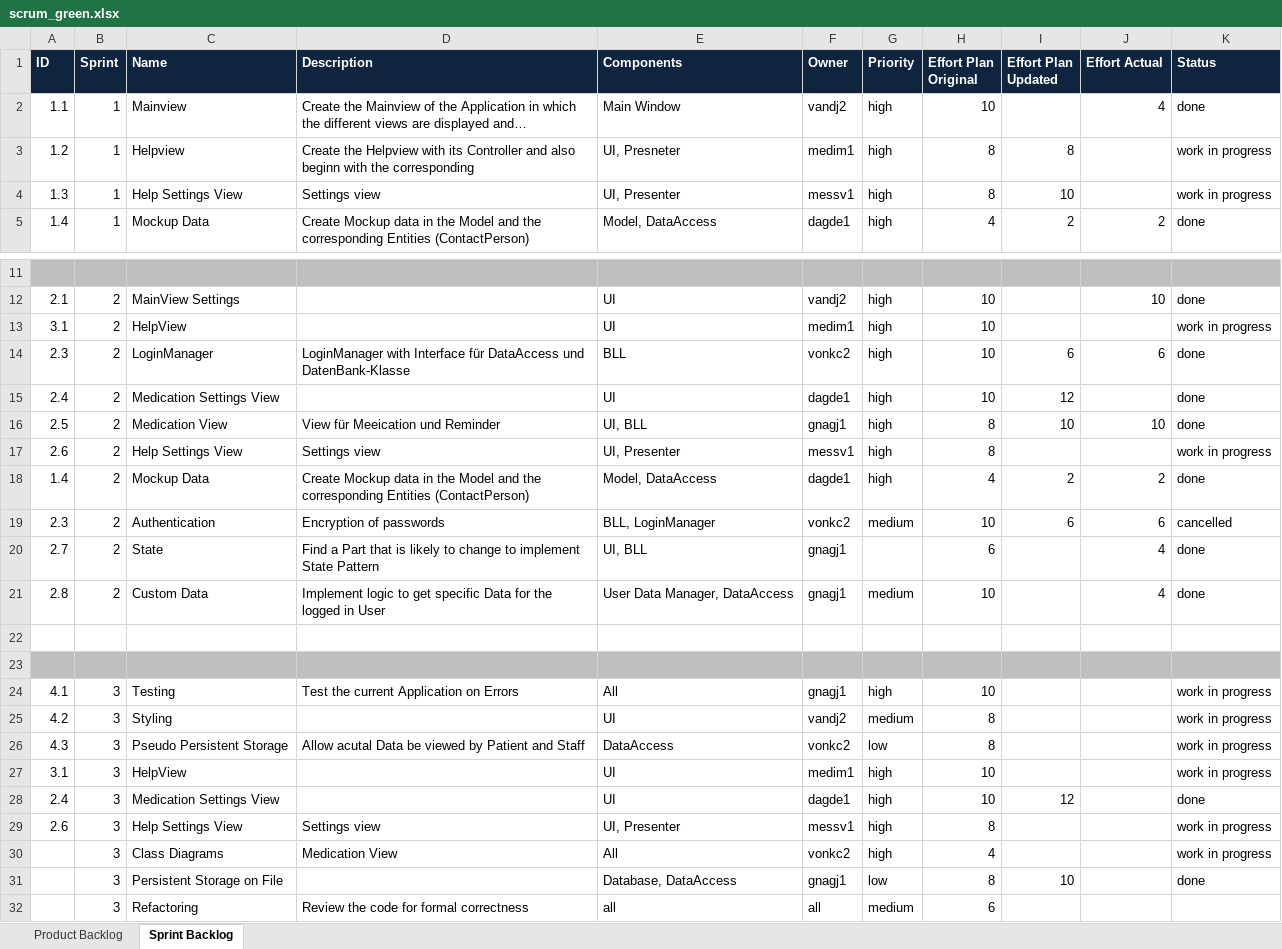
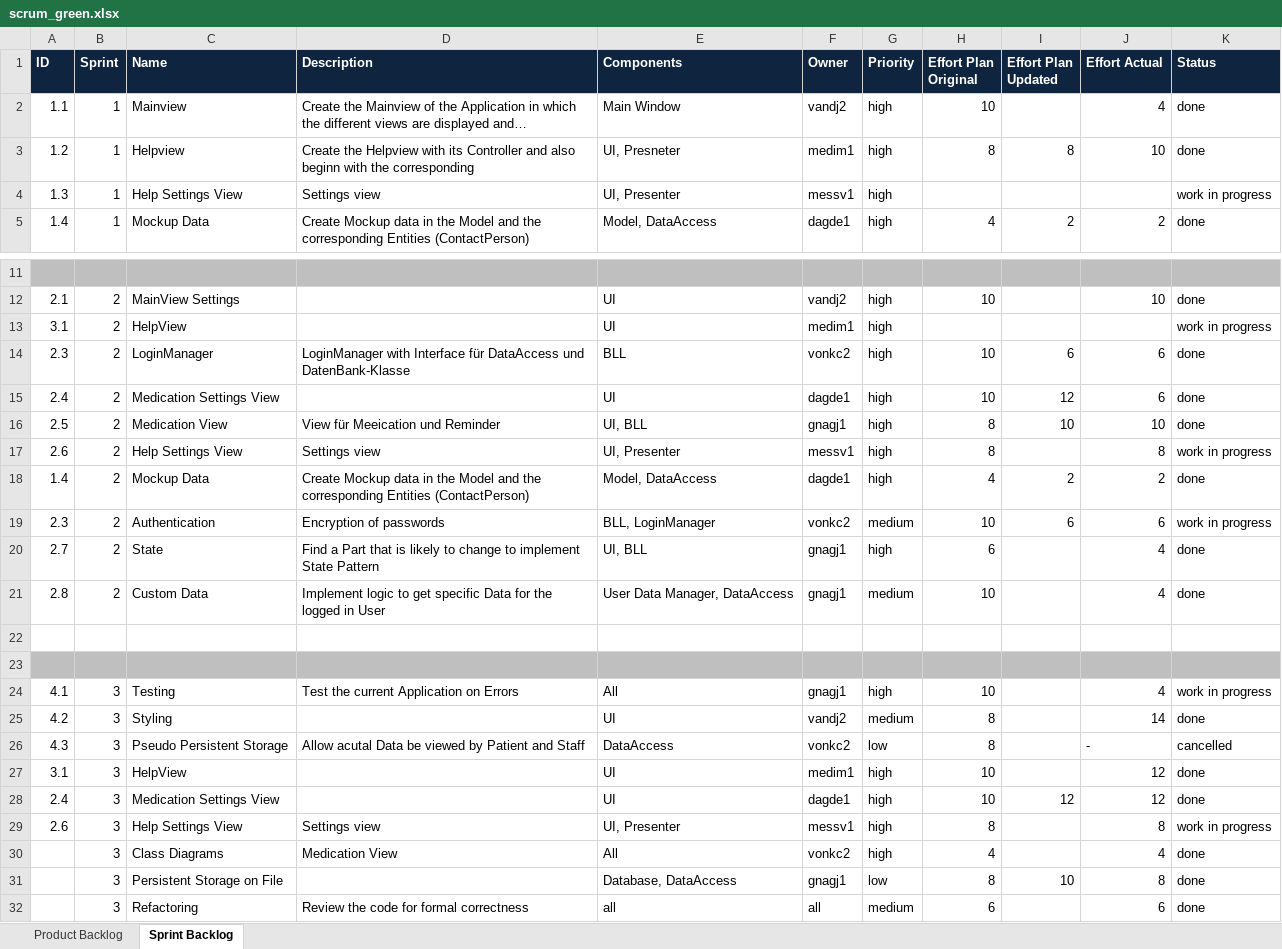
Before and after one commit to sirlordrouter/ch.bfh.btx8081.w2013.green, an Excel workbook: doc/scrum_green.xlsx, sheet Sprint Backlog, drawn as a sheet; only a part is shown, gaps mark what is left out; long unchanged cells end in …; values as stored, in another font and other column widths than the file's, no borders; the diff names each change by its address in the sheet, - before the commit and + after, or states it on an @@ line.

Commit message:
updated scrum

```diff
--- a/doc/scrum_green.xlsx (sheet Sprint Backlog)
+++ b/doc/scrum_green.xlsx (sheet Sprint Backlog)
-J3 (Effort Actual): (empty)
+J3 (Effort Actual): 10
-K3 (Status): work in progress
+K3 (Status): done
-H4 (Effort Plan Original): 8
+H4 (Effort Plan Original): (empty)
-I4 (Effort Plan Updated): 10
+I4 (Effort Plan Updated): (empty)
-H13 (Effort Plan Original): 10
+H13 (Effort Plan Original): (empty)
-J15 (Effort Actual): (empty)
+J15 (Effort Actual): 6
-J17 (Effort Actual): (empty)
+J17 (Effort Actual): 8
-K19 (Status): cancelled
+K19 (Status): work in progress
-G20 (Priority): (empty)
+G20 (Priority): high
-J24 (Effort Actual): (empty)
+J24 (Effort Actual): 4
-J25 (Effort Actual): (empty)
+J25 (Effort Actual): 14
-K25 (Status): work in progress
+K25 (Status): done
-J26 (Effort Actual): (empty)
+J26 (Effort Actual): -
-K26 (Status): work in progress
+K26 (Status): cancelled
-J27:J28 (Effort Actual): (empty)
+J27:J28 (Effort Actual): 12
-K27 (Status): work in progress
+K27 (Status): done
-J29 (Effort Actual): (empty)
+J29 (Effort Actual): 8
-J30 (Effort Actual): (empty)
+J30 (Effort Actual): 4
-K30 (Status): work in progress
+K30 (Status): done
-J31 (Effort Actual): (empty)
+J31 (Effort Actual): 8
-J32 (Effort Actual): (empty)
+J32 (Effort Actual): 6
-K32 (Status): (empty)
+K32 (Status): done
```
